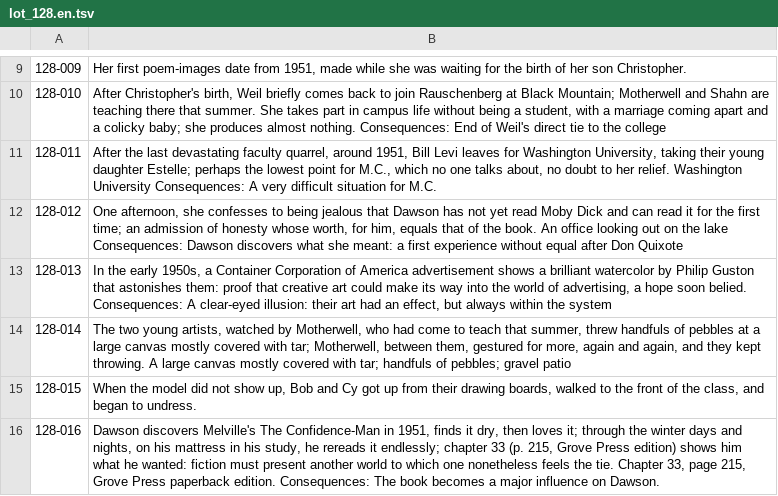
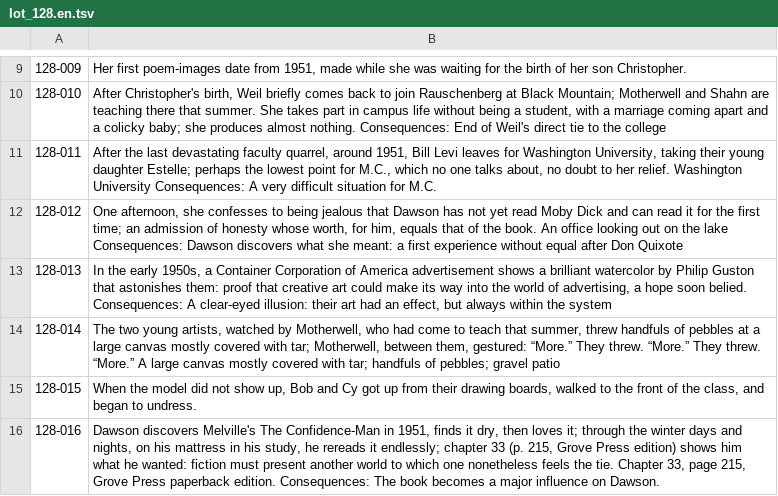
Before and after one commit to RBMIRC/bmc-chronology, a TSV file: bmc-programmes-aam/semainier/i18n/lots/lot_128.en.tsv, drawn as a sheet; only a part is shown, gaps mark what is left out.

```diff
--- a/bmc-programmes-aam/semainier/i18n/lots/lot_128.en.tsv
+++ b/bmc-programmes-aam/semainier/i18n/lots/lot_128.en.tsv
@@ -13,3 +13,3 @@
 128-013	In the early 1950s, a Container Corporation of America advertisement shows a brilliant watercolor by Philip Guston that astonishes them: proof that creative art could make its way into the world of advertising, a hope soon belied. Consequences: A clear-eyed illusion: their art had an effect, but always within the system
-128-014	The two young artists, watched by Motherwell, who had come to teach that summer, threw handfuls of pebbles at a large canvas mostly covered with tar; Motherwell, between them, gestured for more, again and again, and they kept throwing. A large canvas mostly covered with tar; handfuls of pebbles; gravel patio
+128-014	The two young artists, watched by Motherwell, who had come to teach that summer, threw handfuls of pebbles at a large canvas mostly covered with tar; Motherwell, between them, gestured: “More.” They threw. “More.” They threw. “More.” A large canvas mostly covered with tar; handfuls of pebbles; gravel patio
 128-015	When the model did not show up, Bob and Cy got up from their drawing boards, walked to the front of the class, and began to undress.
```
Also changed, not shown: 2 other files.
